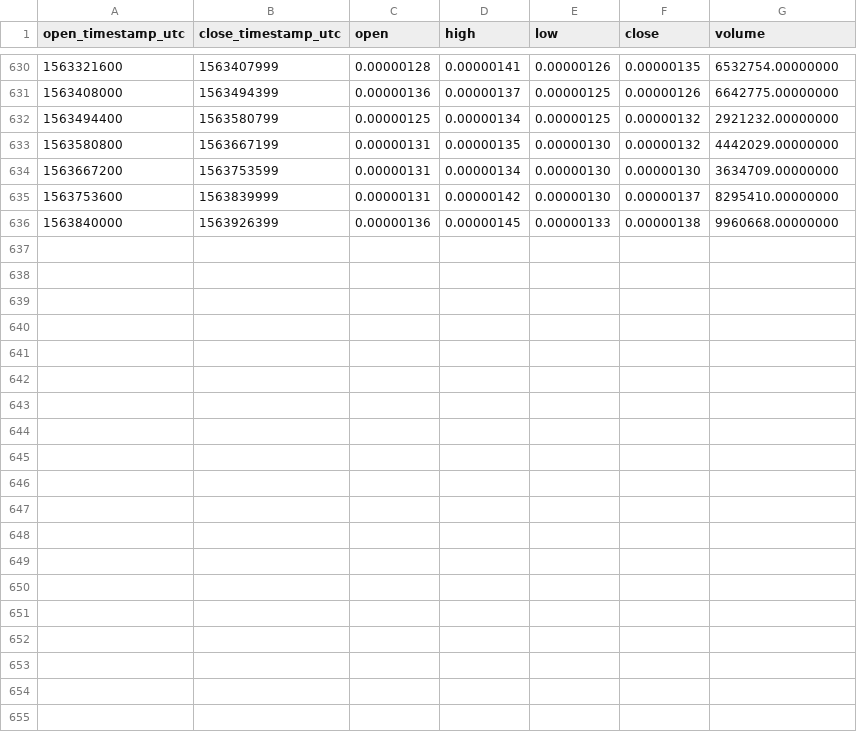
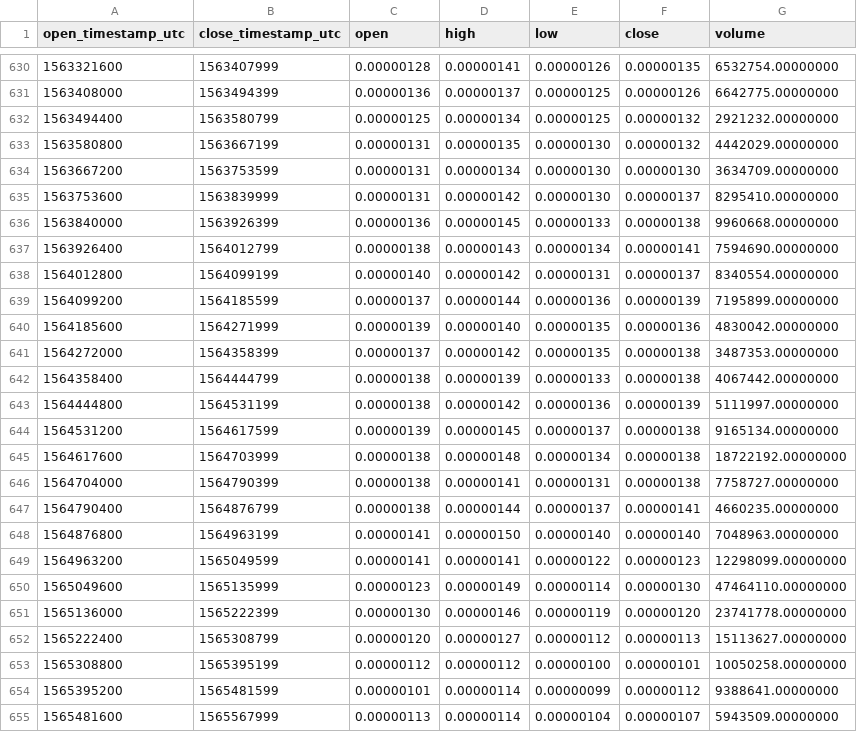
Before and after one commit to cryptobigbro/binance-REQBTC, a CSV file: binance-REQBTC-1d.csv, drawn as a sheet; only a part is shown, gaps mark what is left out; the diff names each change by its address in the sheet, - before the commit and + after, or states it on an @@ line.

Commit message:
Update OHLCV data.

```diff
--- a/binance-REQBTC-1d.csv
+++ b/binance-REQBTC-1d.csv
+row 637: 1563926400 | 1564012799 | 0.00000138 | 0.00000143 | 0.00000134 | 0.00000141 | 7594690.00000000
+row 638: 1564012800 | 1564099199 | 0.00000140 | 0.00000142 | 0.00000131 | 0.00000137 | 8340554.00000000
+row 639: 1564099200 | 1564185599 | 0.00000137 | 0.00000144 | 0.00000136 | 0.00000139 | 7195899.00000000
+row 640: 1564185600 | 1564271999 | 0.00000139 | 0.00000140 | 0.00000135 | 0.00000136 | 4830042.00000000
+row 641: 1564272000 | 1564358399 | 0.00000137 | 0.00000142 | 0.00000135 | 0.00000138 | 3487353.00000000
+row 642: 1564358400 | 1564444799 | 0.00000138 | 0.00000139 | 0.00000133 | 0.00000138 | 4067442.00000000
+row 643: 1564444800 | 1564531199 | 0.00000138 | 0.00000142 | 0.00000136 | 0.00000139 | 5111997.00000000
+row 644: 1564531200 | 1564617599 | 0.00000139 | 0.00000145 | 0.00000137 | 0.00000138 | 9165134.00000000
+row 645: 1564617600 | 1564703999 | 0.00000138 | 0.00000148 | 0.00000134 | 0.00000138 | 18722192.00000000
+row 646: 1564704000 | 1564790399 | 0.00000138 | 0.00000141 | 0.00000131 | 0.00000138 | 7758727.00000000
+row 647: 1564790400 | 1564876799 | 0.00000138 | 0.00000144 | 0.00000137 | 0.00000141 | 4660235.00000000
+row 648: 1564876800 | 1564963199 | 0.00000141 | 0.00000150 | 0.00000140 | 0.00000140 | 7048963.00000000
+row 649: 1564963200 | 1565049599 | 0.00000141 | 0.00000141 | 0.00000122 | 0.00000123 | 12298099.00000000
+row 650: 1565049600 | 1565135999 | 0.00000123 | 0.00000149 | 0.00000114 | 0.00000130 | 47464110.00000000
+row 651: 1565136000 | 1565222399 | 0.00000130 | 0.00000146 | 0.00000119 | 0.00000120 | 23741778.00000000
+row 652: 1565222400 | 1565308799 | 0.00000120 | 0.00000127 | 0.00000112 | 0.00000113 | 15113627.00000000
+row 653: 1565308800 | 1565395199 | 0.00000112 | 0.00000112 | 0.00000100 | 0.00000101 | 10050258.00000000
+row 654: 1565395200 | 1565481599 | 0.00000101 | 0.00000114 | 0.00000099 | 0.00000112 | 9388641.00000000
+row 655: 1565481600 | 1565567999 | 0.00000113 | 0.00000114 | 0.00000104 | 0.00000107 | 5943509.00000000
```
Also changed, not shown: binance-REQBTC-1M.csv, binance-REQBTC-1w.csv, 1 other file.
